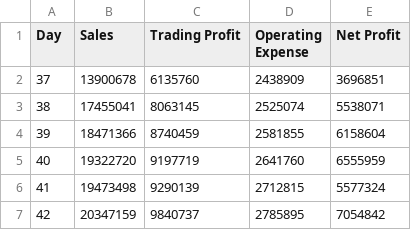
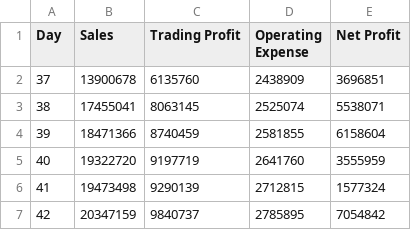
Before and after one commit to Jonaswjl/GroupC_Project_Main, a CSV file: csv_reports2/profit and loss.csv, drawn as a sheet.

```diff
--- a/csv_reports2/profit and loss.csv
+++ b/csv_reports2/profit and loss.csv
@@ -4,4 +4,4 @@
 39,18471366,8740459,2581855,6158604
-40,19322720,9197719,2641760,6555959
-41,19473498,9290139,2712815,5577324
+40,19322720,9197719,2641760,3555959
+41,19473498,9290139,2712815,1577324
 42,20347159,9840737,2785895,7054842
```
Also changed, not shown: 2 other files.
